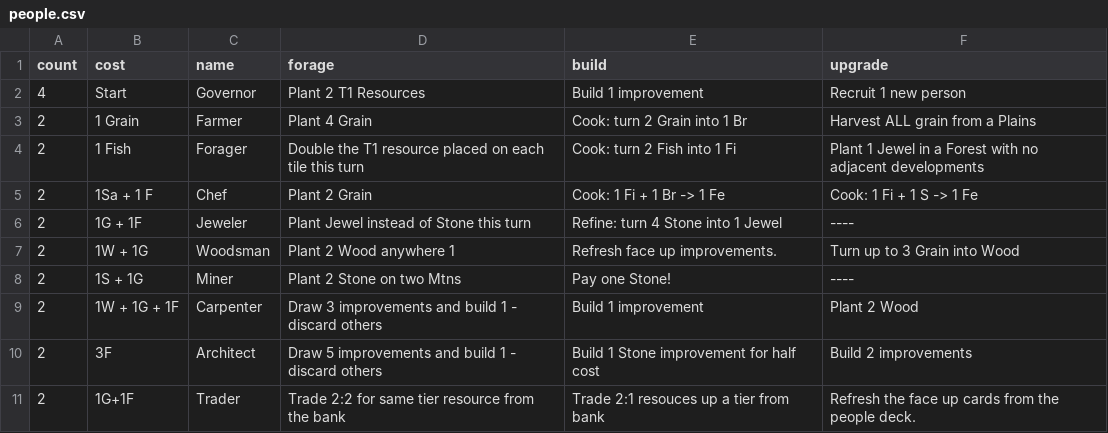
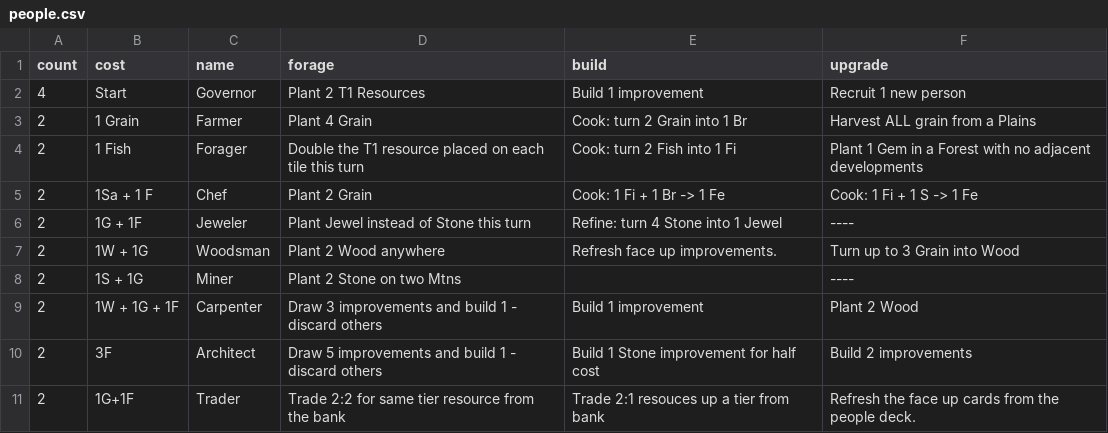
Before and after one commit to kovasap/market_trading_game, a CSV file: people.csv, drawn as a sheet.

Commit message:
testing out just using improvements (no people) with passive abilities

```diff
--- a/people.csv
+++ b/people.csv
@@ -3,7 +3,7 @@ count ,cost         ,name      ,forage
 2     ,1 Grain      ,Farmer    ,Plant 4 Grain                                        ,Cook: turn 2 Grain into 1 Br            ,Harvest ALL grain from a Plains
-2     ,1 Fish       ,Forager   ,Double the T1 resource placed on each tile this turn ,Cook: turn 2 Fish into 1 Fi             ,Plant 1 Jewel in a Forest with no adjacent developments
+2     ,1 Fish       ,Forager   ,Double the T1 resource placed on each tile this turn ,Cook: turn 2 Fish into 1 Fi             ,Plant 1 Gem in a Forest with no adjacent developments
 2     ,1Sa + 1 F    ,Chef      ,Plant 2 Grain                                        ,Cook: 1 Fi + 1 Br -> 1 Fe               ,Cook: 1 Fi + 1 S -> 1 Fe
 2     ,1G + 1F      ,Jeweler   ,Plant Jewel instead of Stone this turn               ,Refine: turn 4 Stone into 1 Jewel       ,----
-2     ,1W + 1G      ,Woodsman  ,Plant 2 Wood anywhere 1                              ,Refresh face up improvements.           ,Turn up to 3 Grain into Wood
-2     ,1S + 1G      ,Miner     ,Plant 2 Stone on two Mtns                            ,Pay one Stone!                          ,----
+2     ,1W + 1G      ,Woodsman  ,Plant 2 Wood anywhere                                ,Refresh face up improvements.           ,Turn up to 3 Grain into Wood
+2     ,1S + 1G      ,Miner     ,Plant 2 Stone on two Mtns                            ,                                        ,----
 2     ,1W + 1G + 1F ,Carpenter ,Draw 3 improvements and build 1 - discard others     ,Build 1 improvement                     ,Plant 2 Wood
```
Also changed, not shown: improvement.csv, 44 other files.
